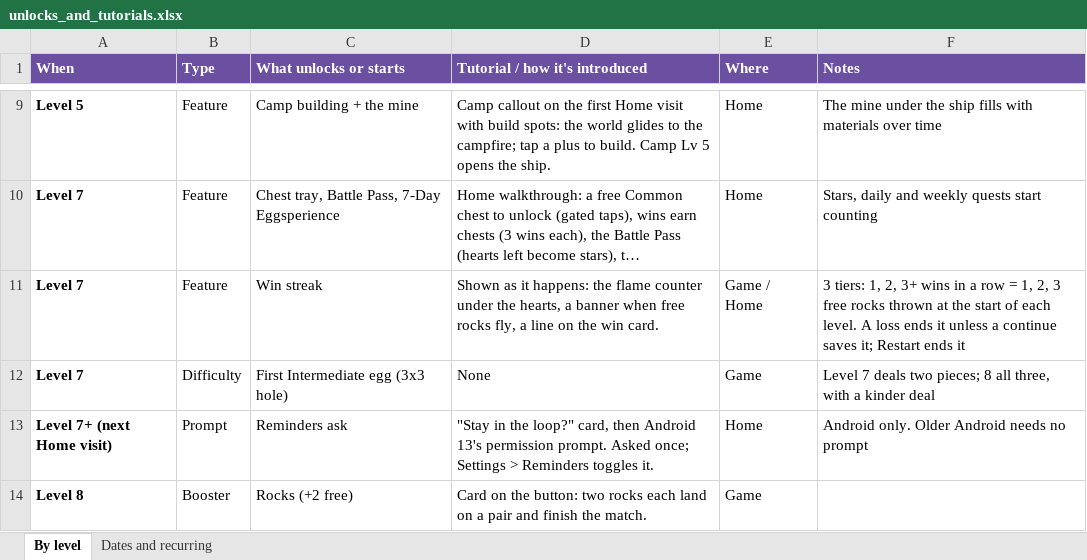
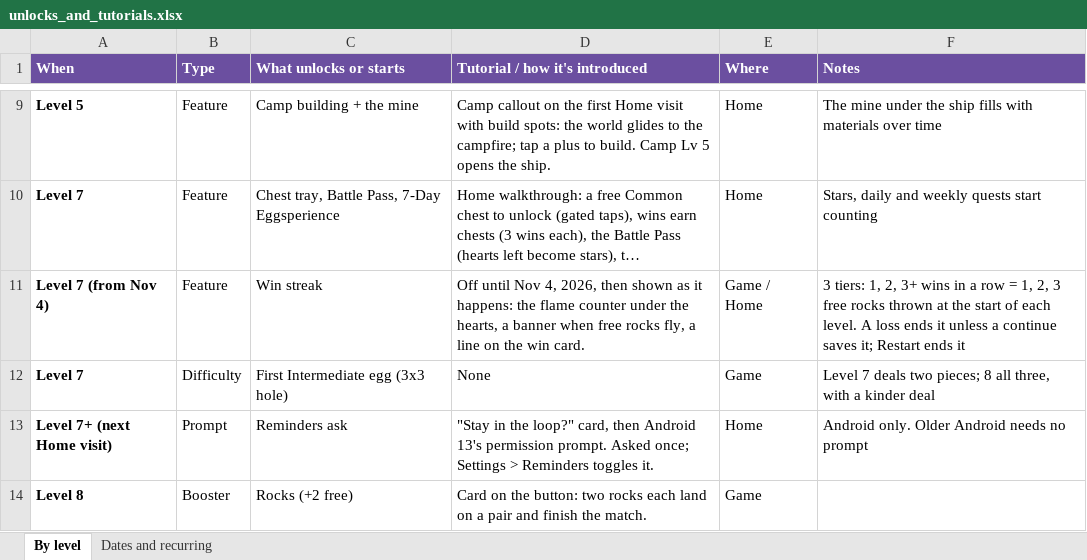
Before and after one commit to jvea03/tetrisphere-godot, an Excel workbook: docs/unlocks_and_tutorials.xlsx, sheet By level, drawn as a sheet; only a part is shown, gaps mark what is left out; long unchanged cells end in …; values as stored, in another font and other column widths than the file's, no borders; the diff names each change by its address in the sheet, - before the commit and + after, or states it on an @@ line.

```diff
--- a/docs/unlocks_and_tutorials.xlsx (sheet By level)
+++ b/docs/unlocks_and_tutorials.xlsx (sheet By level)
-A11 (When): Level 7
+A11 (When): Level 7 (from Nov 4)
-D11 (Tutorial / how it's introduced): Shown as it…
+D11 (Tutorial / how it's introduced): Off until Nov 4, 2026, then shown as it…
```
Also changed, not shown: sheet Dates and recurring.
